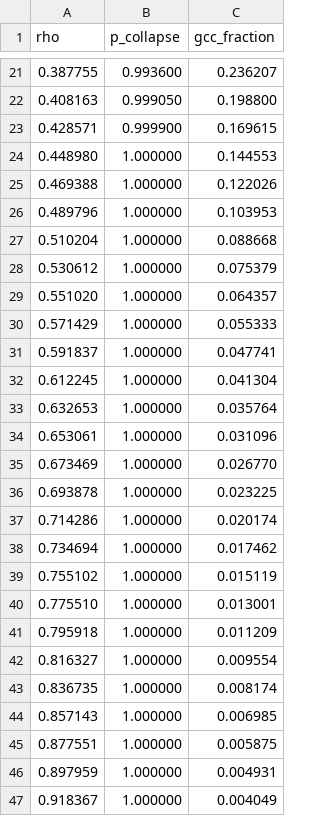
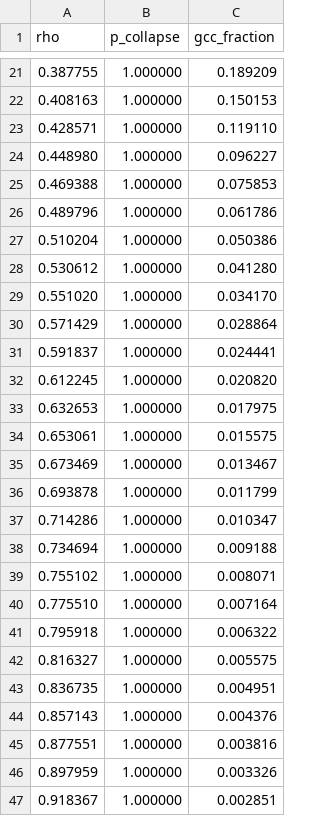
Before and after one commit to fajardoNicko/HOLOPARASITIC, a CSV file: data/csv/sigmoid.csv, drawn as a sheet; only a part is shown, gaps mark what is left out; the diff covers the shown part only.

```diff
--- a/data/csv/sigmoid.csv
+++ b/data/csv/sigmoid.csv
@@ -21,27 +21,27 @@ rho,p_collapse,gcc_fraction
-0.387755,0.993600,0.236207
-0.408163,0.999050,0.198800
-0.428571,0.999900,0.169615
-0.448980,1.000000,0.144553
-0.469388,1.000000,0.122026
-0.489796,1.000000,0.103953
-0.510204,1.000000,0.088668
-0.530612,1.000000,0.075379
-0.551020,1.000000,0.064357
-0.571429,1.000000,0.055333
-0.591837,1.000000,0.047741
-0.612245,1.000000,0.041304
-0.632653,1.000000,0.035764
-0.653061,1.000000,0.031096
-0.673469,1.000000,0.026770
-0.693878,1.000000,0.023225
-0.714286,1.000000,0.020174
-0.734694,1.000000,0.017462
-0.755102,1.000000,0.015119
-0.775510,1.000000,0.013001
-0.795918,1.000000,0.011209
-0.816327,1.000000,0.009554
-0.836735,1.000000,0.008174
-0.857143,1.000000,0.006985
-0.877551,1.000000,0.005875
-0.897959,1.000000,0.004931
-0.918367,1.000000,0.004049
+0.387755,1.000000,0.189209
+0.408163,1.000000,0.150153
+0.428571,1.000000,0.119110
+0.448980,1.000000,0.096227
+0.469388,1.000000,0.075853
+0.489796,1.000000,0.061786
+0.510204,1.000000,0.050386
+0.530612,1.000000,0.041280
+0.551020,1.000000,0.034170
+0.571429,1.000000,0.028864
+0.591837,1.000000,0.024441
+0.612245,1.000000,0.020820
+0.632653,1.000000,0.017975
+0.653061,1.000000,0.015575
+0.673469,1.000000,0.013467
+0.693878,1.000000,0.011799
+0.714286,1.000000,0.010347
+0.734694,1.000000,0.009188
+0.755102,1.000000,0.008071
+0.775510,1.000000,0.007164
+0.795918,1.000000,0.006322
+0.816327,1.000000,0.005575
+0.836735,1.000000,0.004951
+0.857143,1.000000,0.004376
+0.877551,1.000000,0.003816
+0.897959,1.000000,0.003326
+0.918367,1.000000,0.002851
```
Also changed, not shown: 35 edited cells elsewhere in this file, data/csv/pc_surface.csv, 32 other files.
